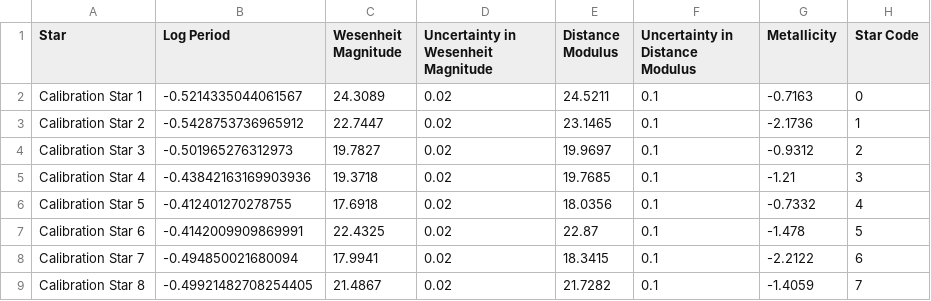
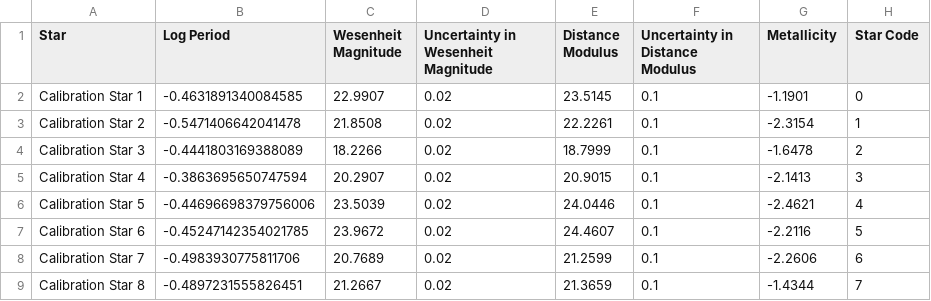
Before and after one commit to pranav-nagarajan/Variable-Stars, a CSV file: Monte Carlo/mock_calib_lin_reg.csv, drawn as a sheet; only a part is shown; the diff covers the shown part only.

```diff
--- a/Monte Carlo/mock_calib_lin_reg.csv
+++ b/Monte Carlo/mock_calib_lin_reg.csv
@@ -1,9 +1,9 @@
 Star,Log Period,Wesenheit Magnitude,Uncertainty in Wesenheit Magnitude,Distance Modulus,Uncertainty in Distance Modulus,Metallicity,Star Code
-Calibration Star 1,-0.5214335044061567,24.3089,0.02,24.5211,0.1,-0.7163,0
-Calibration Star 2,-0.5428753736965912,22.7447,0.02,23.1465,0.1,-2.1736,1
-Calibration Star 3,-0.501965276312973,19.7827,0.02,19.9697,0.1,-0.9312,2
-Calibration Star 4,-0.43842163169903936,19.3718,0.02,19.7685,0.1,-1.21,3
-Calibration Star 5,-0.412401270278755,17.6918,0.02,18.0356,0.1,-0.7332,4
-Calibration Star 6,-0.4142009909869991,22.4325,0.02,22.87,0.1,-1.478,5
-Calibration Star 7,-0.494850021680094,17.9941,0.02,18.3415,0.1,-2.2122,6
-Calibration Star 8,-0.49921482708254405,21.4867,0.02,21.7282,0.1,-1.4059,7
+Calibration Star 1,-0.4631891340084585,22.9907,0.02,23.5145,0.1,-1.1901,0
+Calibration Star 2,-0.5471406642041478,21.8508,0.02,22.2261,0.1,-2.3154,1
+Calibration Star 3,-0.4441803169388089,18.2266,0.02,18.7999,0.1,-1.6478,2
+Calibration Star 4,-0.3863695650747594,20.2907,0.02,20.9015,0.1,-2.1413,3
+Calibration Star 5,-0.44696698379756006,23.5039,0.02,24.0446,0.1,-2.4621,4
+Calibration Star 6,-0.45247142354021785,23.9672,0.02,24.4607,0.1,-2.2116,5
+Calibration Star 7,-0.4983930775811706,20.7689,0.02,21.2599,0.1,-2.2606,6
+Calibration Star 8,-0.4897231555826451,21.2667,0.02,21.3659,0.1,-1.4344,7
```
Also changed, not shown: 168 edited cells elsewhere in this file, Monte Carlo/galaxy_one.csv, Monte Carlo/galaxy_two.csv, 5 other files.
